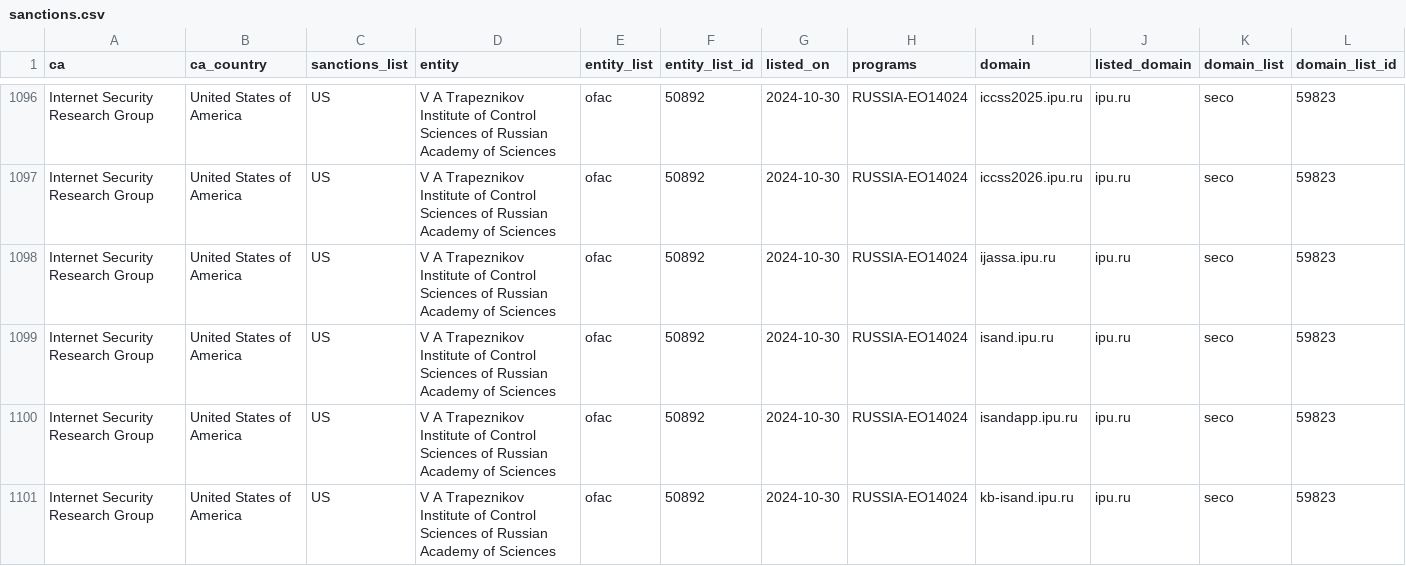
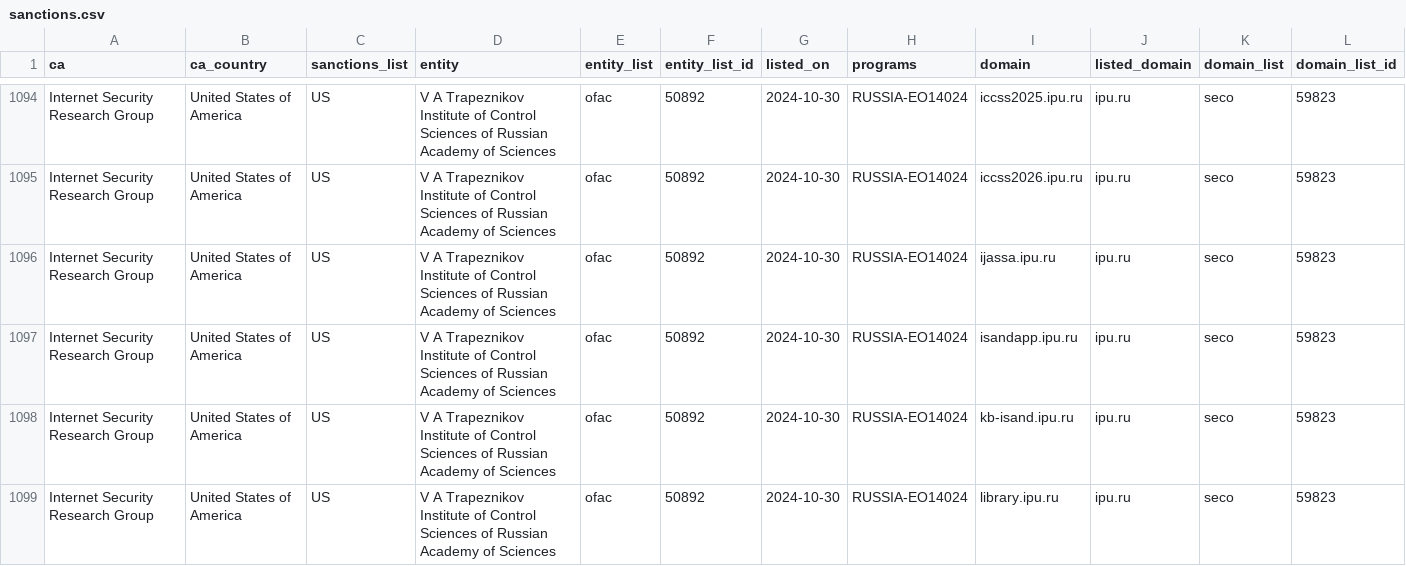
Before and after one commit to Sec-Wayne/ct-sanctions-watch, a CSV file: sanctions.csv, drawn as a sheet; only a part is shown, gaps mark what is left out; the shorter side is filled out with more unchanged rows; rows hold the shown columns only; the diff covers the shown part only; the diff names each change by its address in the sheet, - before the commit and + after, or states it on an @@ line.

Commit message:
Removed certs for GlobalSign nv-sa x1, Removed certs for Internet Security Research Group x4

```diff
--- a/sanctions.csv
+++ b/sanctions.csv
-row 1099: Internet Security Research Group | United States of America | US | V A Trapeznikov Institute of Control Sciences of Russian Academy of Sciences | ofac | 50892 | 2024-10-30 | RUSSIA-EO14024 | isand.ipu.ru | ipu.ru | seco | 59823
```
Also changed, not shown: 4 removed rows elsewhere in this file, 3 other files.
